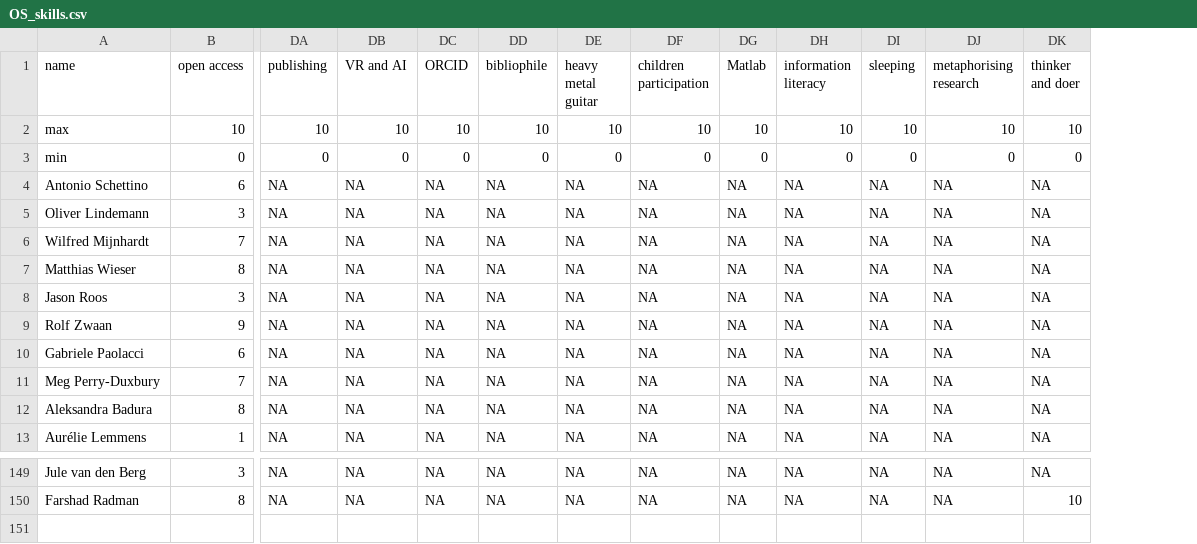
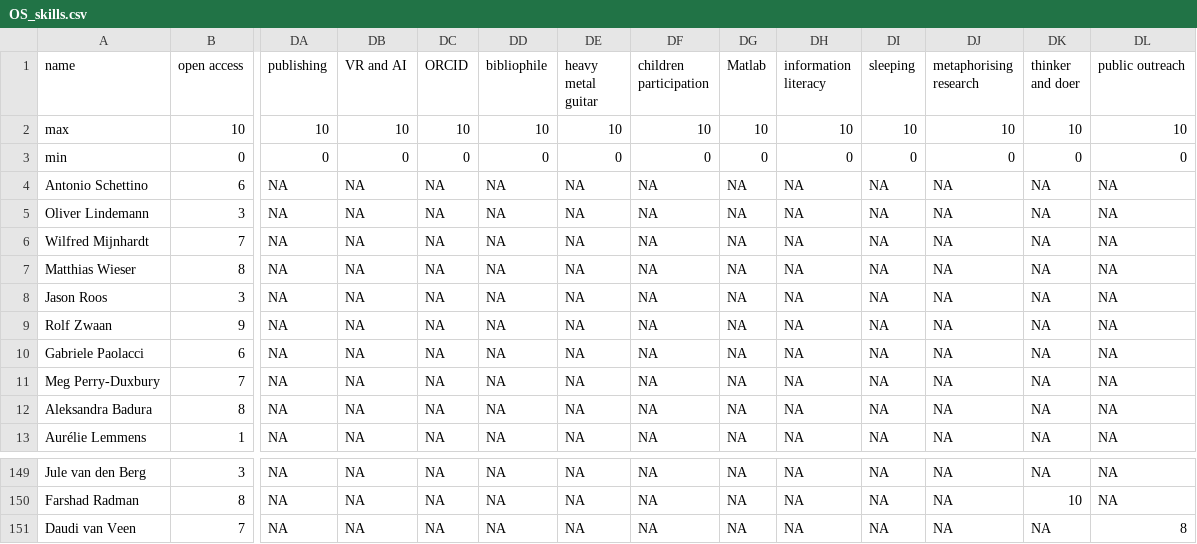
Before and after one commit to osc-rotterdam/osc-rotterdam.github.io, a CSV file: static/OS_skills.csv, drawn as a sheet; only a part is shown, gaps mark what is left out; rows hold the shown columns only; the diff names each change by its address in the sheet, - before the commit and + after, or states it on an @@ line.

Commit message:
OSCR Member: Daudi van Veen

```diff
--- a/static/OS_skills.csv
+++ b/static/OS_skills.csv
+column DL (public outreach), rows 2-13: 10 | 0 | NA | NA | NA | NA | NA | NA | NA | NA | NA | NA; rows 149-150: NA | NA
+row 151: Daudi van Veen | 7 | NA | NA | NA | NA | NA | NA | NA | NA | NA | NA | NA | 8
```
Also changed, not shown: 5 other files.
